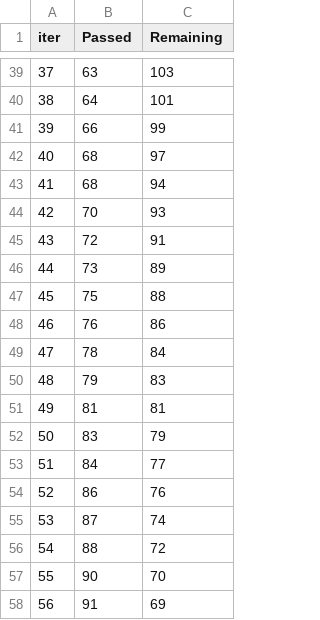
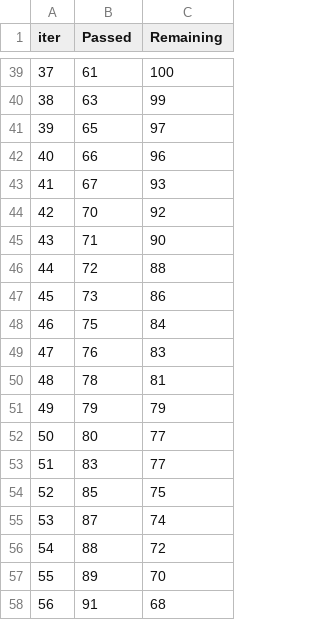
Before and after one commit to aarchi-nagpal/student-, a TSV file: src/components/catboost_info/time_left.tsv, drawn as a sheet; only a part is shown, gaps mark what is left out; the diff covers the shown part only.

```diff
--- a/src/components/catboost_info/time_left.tsv
+++ b/src/components/catboost_info/time_left.tsv
@@ -39,20 +39,20 @@ iter	Passed	Remaining
-37	63	103
-38	64	101
-39	66	99
-40	68	97
-41	68	94
-42	70	93
-43	72	91
-44	73	89
-45	75	88
-46	76	86
-47	78	84
-48	79	83
-49	81	81
-50	83	79
-51	84	77
-52	86	76
+37	61	100
+38	63	99
+39	65	97
+40	66	96
+41	67	93
+42	70	92
+43	71	90
+44	72	88
+45	73	86
+46	75	84
+47	76	83
+48	78	81
+49	79	79
+50	80	77
+51	83	77
+52	85	75
 53	87	74
 54	88	72
-55	90	70
-56	91	69
+55	89	70
+56	91	68
```
Also changed, not shown: 139 edited cells elsewhere in this file, 4 other files.
